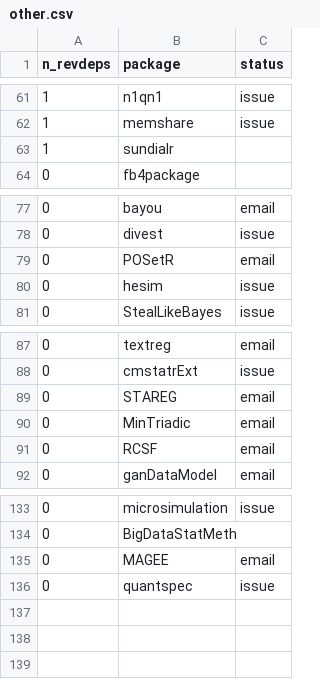
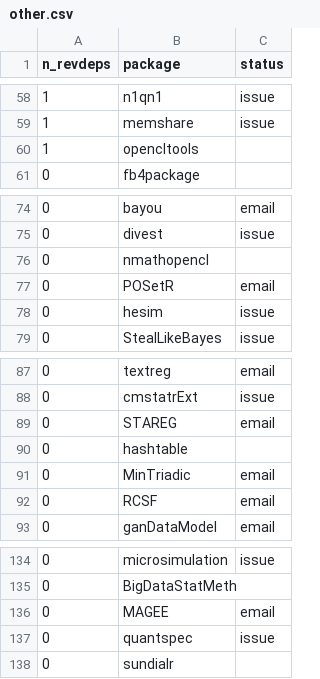
Before and after one commit to Enchufa2/Rcpp-mask-Rf_error, a CSV file: lists/other.csv, drawn as a sheet; only a part is shown, gaps mark what is left out; the diff covers the shown part only.

```diff
--- a/lists/other.csv
+++ b/lists/other.csv
@@ -62,3 +59,3 @@ n_revdeps,package,status
 1,memshare,issue
-1,sundialr,
+1,opencltools,
 0,fb4package,
@@ -78,2 +75,3 @@ n_revdeps,package,status
 0,divest,issue
+0,nmathopencl,
 0,POSetR,email
@@ -89,2 +89,3 @@ n_revdeps,package,status
 0,STAREG,email
+0,hashtable,
 0,MinTriadic,email
@@ -136 +137,2 @@ n_revdeps,package,status
 0,quantspec,issue
+0,sundialr,
```
Also changed, not shown: 4 added rows, 5 removed rows and 2 edited cells elsewhere in this file, lists/forward1.csv.
